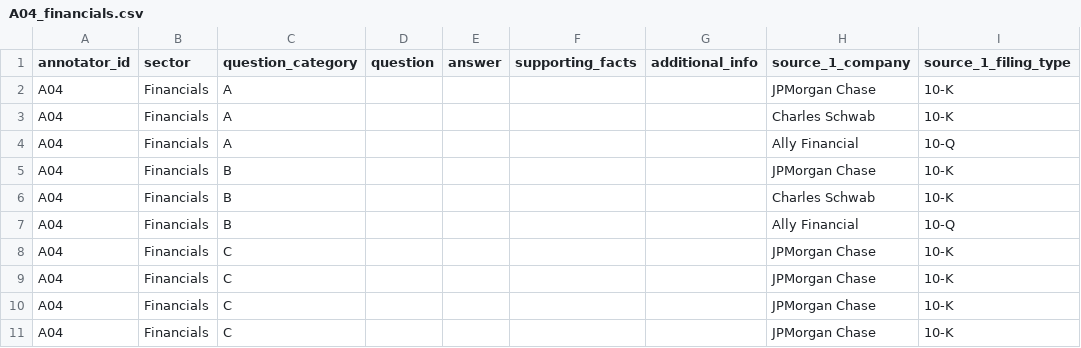
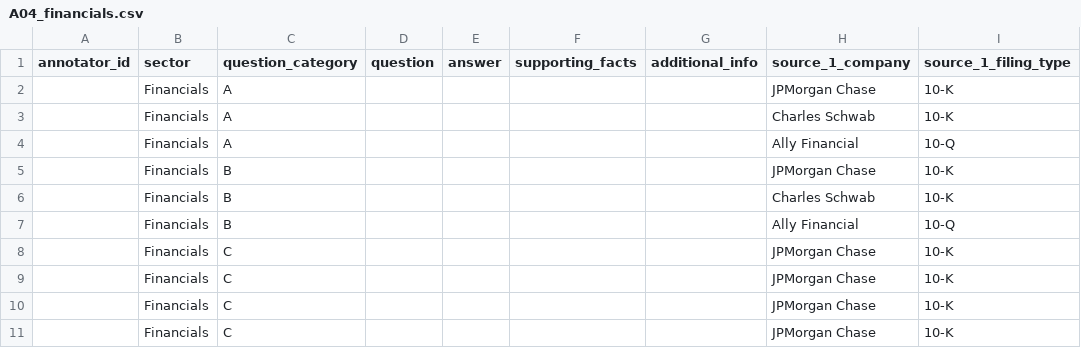
Before and after one commit to isaacrc/surg_app_v2, a CSV file: 3_annotator_data/A04_financials.csv, drawn as a sheet; only a part is shown; the diff names each change by its address in the sheet, - before the commit and + after, or states it on an @@ line.

```diff
--- a/3_annotator_data/A04_financials.csv
+++ b/3_annotator_data/A04_financials.csv
-A2:A11 (annotator_id): A04
+A2:A11 (annotator_id): (empty)
```
Also changed, not shown: 3_annotator_data/A01_technology.csv, 3_annotator_data/A02_healthcare.csv, 9 other files.
